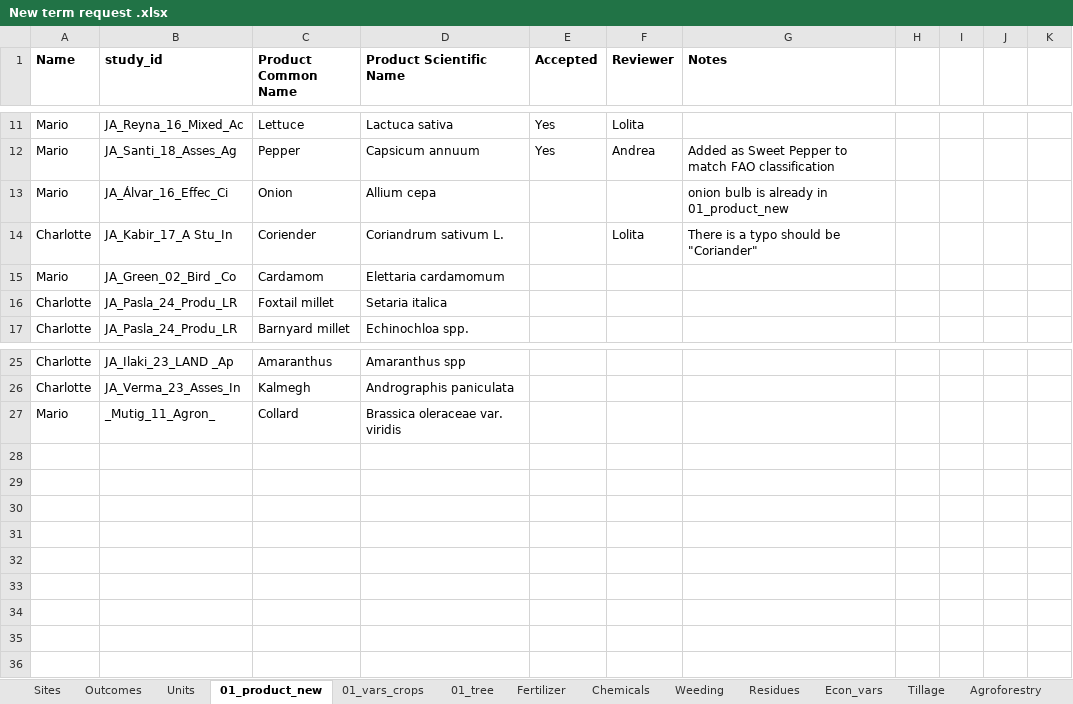
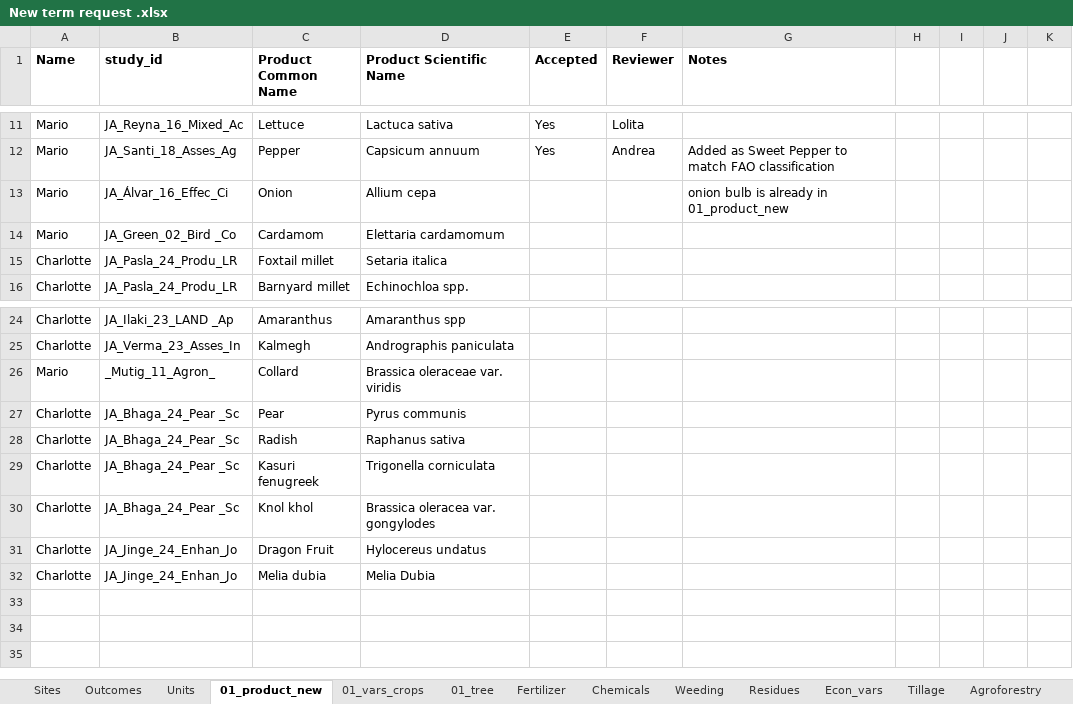
Before and after one commit to andreacsanchezb10/Agroecology_Evidence_Hub, an Excel workbook: 02.FOMD/02.metadata_structure/New term request .xlsx, sheet 01_product_new, drawn as a sheet; only a part is shown, gaps mark what is left out; values as stored, in another font and other column widths than the file's, no borders; conditional formats not drawn; removed rows and columns are numbered as before the commit, all else as after; the diff names each change by its address in the sheet, - before the commit and + after, or states it on an @@ line.

```diff
--- a/02.FOMD/02.metadata_structure/New term request .xlsx (sheet 01_product_new)
+++ b/02.FOMD/02.metadata_structure/New term request .xlsx (sheet 01_product_new)
-row 14: Charlotte | JA_Kabir_17_A Stu_In | Coriender | Coriandrum sativum L. |  | Lolita | There is a typo should be "Coriander"
-row 27: (empty)
+row 27: Charlotte | JA_Bhaga_24_Pear _Sc | Pear | Pyrus communis
-row 28: (empty)
+row 28: Charlotte | JA_Bhaga_24_Pear _Sc | Radish | Raphanus sativa
-row 29: (empty)
+row 29: Charlotte | JA_Bhaga_24_Pear _Sc | Kasuri fenugreek | Trigonella corniculata
-row 30: (empty)
+row 30: Charlotte | JA_Bhaga_24_Pear _Sc | Knol khol | Brassica oleracea var. gongylodes
-row 31: (empty)
+row 31: Charlotte | JA_Jinge_24_Enhan_Jo | Dragon Fruit | Hylocereus undatus
-row 32: (empty)
+row 32: Charlotte | JA_Jinge_24_Enhan_Jo | Melia dubia | Melia Dubia
```
Also changed, not shown: sheet 01_vars_crops, 40 other files.
